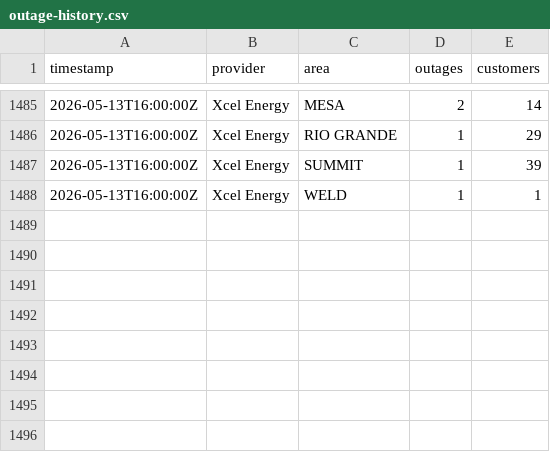
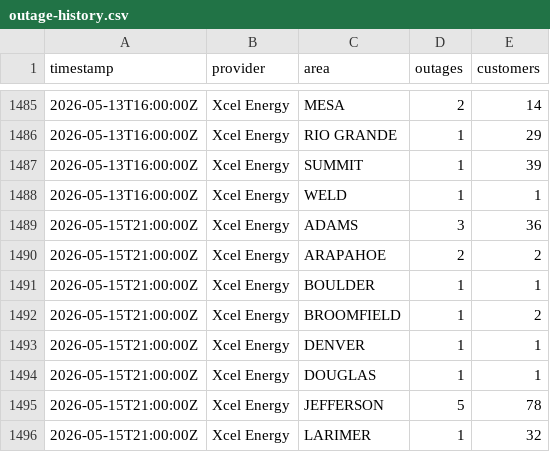
Before and after one commit to aachokey/denver-outages, a CSV file: outage-history.csv, drawn as a sheet; only a part is shown, gaps mark what is left out; the diff names each change by its address in the sheet, - before the commit and + after, or states it on an @@ line.

```diff
--- a/outage-history.csv
+++ b/outage-history.csv
+row 1489: 2026-05-15T21:00:00Z | Xcel Energy | ADAMS | 3 | 36
+row 1490: 2026-05-15T21:00:00Z | Xcel Energy | ARAPAHOE | 2 | 2
+row 1491: 2026-05-15T21:00:00Z | Xcel Energy | BOULDER | 1 | 1
+row 1492: 2026-05-15T21:00:00Z | Xcel Energy | BROOMFIELD | 1 | 2
+row 1493: 2026-05-15T21:00:00Z | Xcel Energy | DENVER | 1 | 1
+row 1494: 2026-05-15T21:00:00Z | Xcel Energy | DOUGLAS | 1 | 1
+row 1495: 2026-05-15T21:00:00Z | Xcel Energy | JEFFERSON | 5 | 78
+row 1496: 2026-05-15T21:00:00Z | Xcel Energy | LARIMER | 1 | 32
```
Also changed, not shown: 3 other files.
